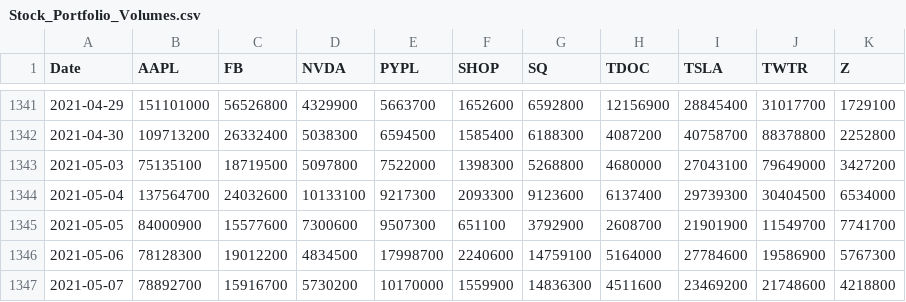
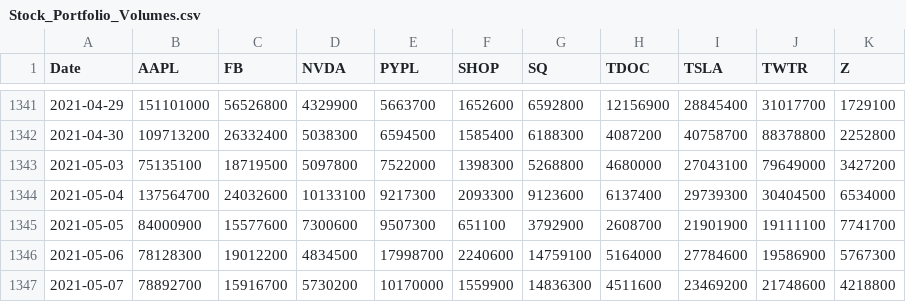
Before and after one commit to CKMitchell3/Portfolio_Analysis, a CSV file: Total_Portfolio/Resources/Stock_Portfolio_Volumes.csv, drawn as a sheet; only a part is shown, gaps mark what is left out; the diff covers the shown part only.

```diff
--- a/Total_Portfolio/Resources/Stock_Portfolio_Volumes.csv
+++ b/Total_Portfolio/Resources/Stock_Portfolio_Volumes.csv
@@ -1344,3 +1344,3 @@ Date,AAPL,FB,NVDA,PYPL,SHOP,SQ,TDOC,TSLA,TWTR,Z
 2021-05-04,137564700,24032600,10133100,9217300,2093300,9123600,6137400,29739300,30404500,6534000
-2021-05-05,84000900,15577600,7300600,9507300,651100,3792900,2608700,21901900,11549700,7741700
+2021-05-05,84000900,15577600,7300600,9507300,651100,3792900,2608700,21901900,19111100,7741700
 2021-05-06,78128300,19012200,4834500,17998700,2240600,14759100,5164000,27784600,19586900,5767300
```
Also changed, not shown: 1 added row and 32 edited cells elsewhere in this file, 34 other files.
